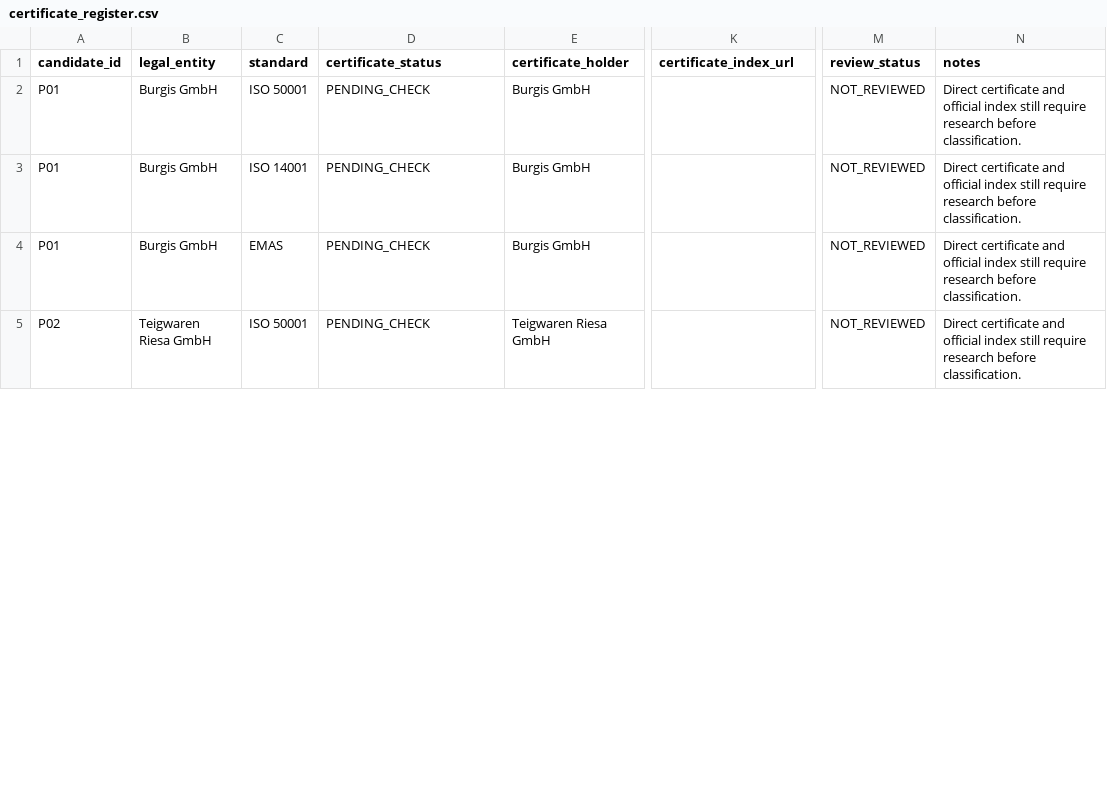
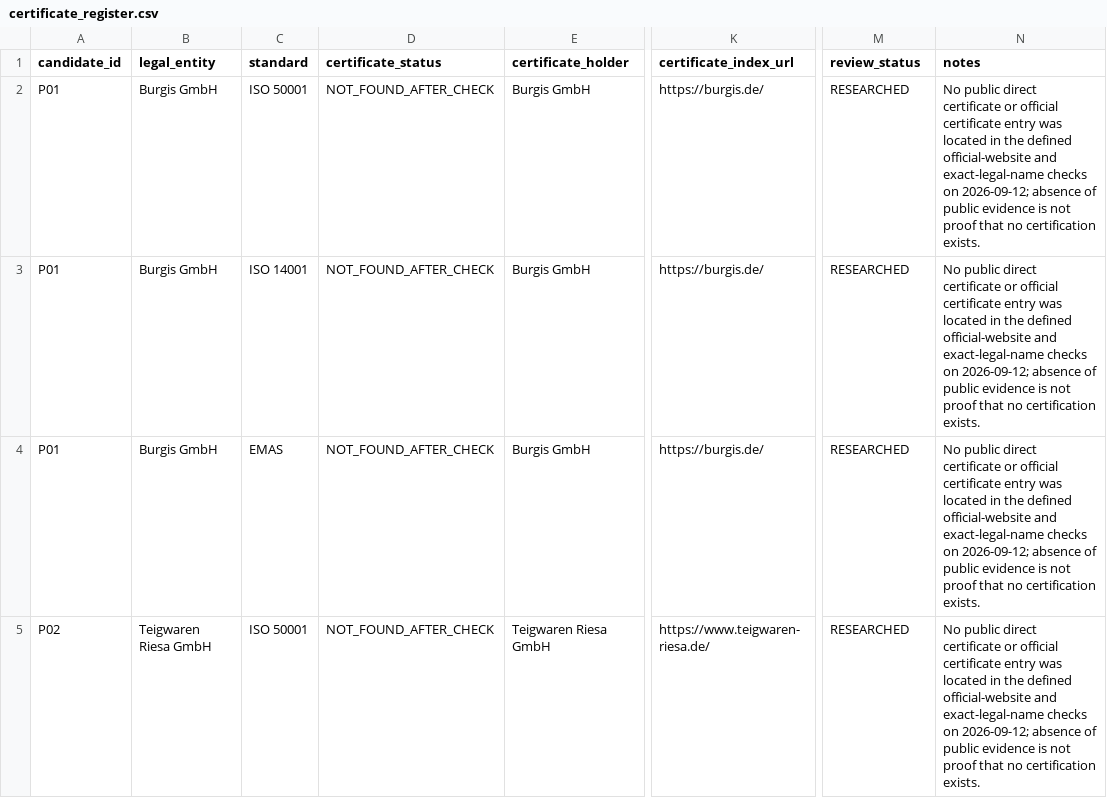
Before and after one commit to AnnaKolisnyk74/sme-etoi, a CSV file: evidence/certificate_register.csv, drawn as a sheet; only a part is shown, gaps mark what is left out; the diff covers the shown part only; the diff names each change by its address in the sheet, - before the commit and + after, or states it on an @@ line.

Commit message:
Complete certificate review for researched pilot companies

```diff
--- a/evidence/certificate_register.csv
+++ b/evidence/certificate_register.csv
-D2:D5 (certificate_status): PENDING_CHECK
+D2:D5 (certificate_status): NOT_FOUND_AFTER_CHECK
-K2:K4 (certificate_index_url): (empty)
+K2:K4 (certificate_index_url): https://burgis.de/
-M2:M5 (review_status): NOT_REVIEWED
+M2:M5 (review_status): RESEARCHED
-N2:N5 (notes): Direct certificate and official index still require research before classification.
+N2:N5 (notes): No public direct certificate or official certificate entry was located in the defined official-website and exact-legal-name checks on 2026-09-12; absence of public evidence is not proof that no certification exists.
-K5 (certificate_index_url): (empty)
+K5 (certificate_index_url): https://www.teigwaren-riesa.de/
```
Also changed, not shown: 50 edited cells elsewhere in this file.
